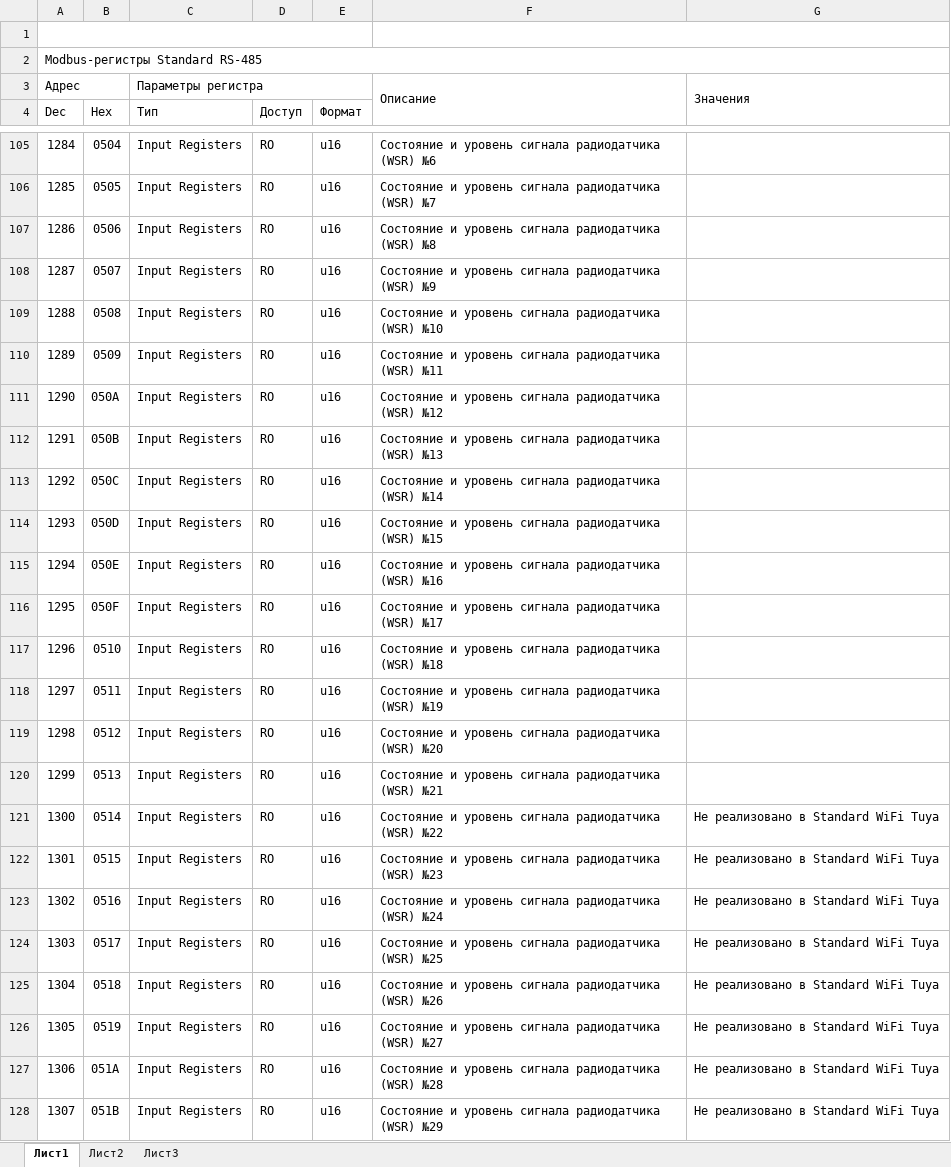
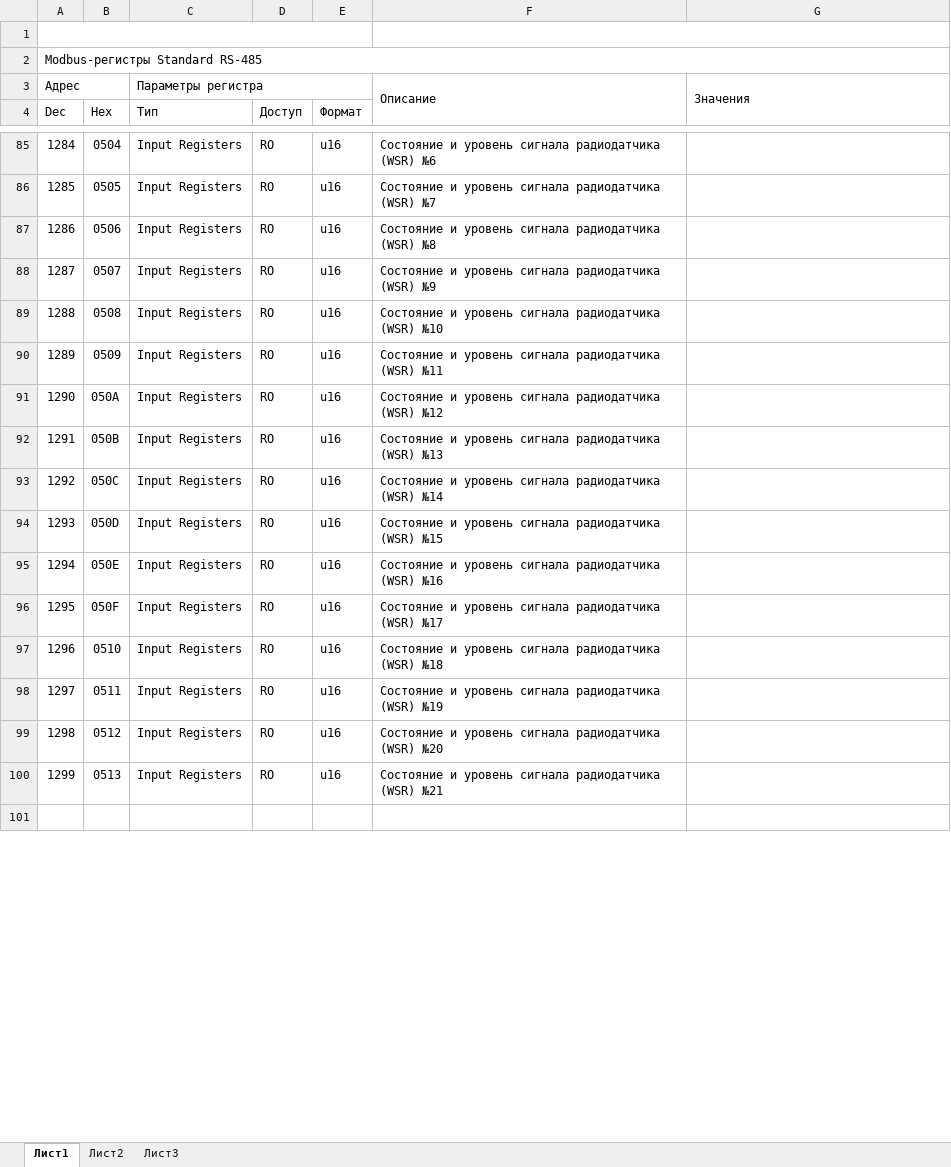
Before and after one commit to nikzori/gidrolock_guides, an Excel workbook: Standard/RS-485/Modbus Register Map - Standard RS485 v1.3.xlsx, sheet Лист1, drawn as a sheet; only a part is shown, gaps mark what is left out; values as stored, in another font and other column widths than the file's, no cell formats; charts and pictures not drawn; removed rows and columns are numbered as before the commit, all else as after; the diff covers the shown part only; the diff names each change by its address in the sheet, - before the commit and + after, or states it on an @@ line.

Commit message:
updates for Standard Modbus stuff

```diff
--- a/Standard/RS-485/Modbus Register Map - Standard RS485 v1.3.xlsx (sheet Лист1)
+++ b/Standard/RS-485/Modbus Register Map - Standard RS485 v1.3.xlsx (sheet Лист1)
-row 101: 1300 | 0514 | Input Registers | RO | u16 | Состояние и уровень сигнала радиодатчика (WSR) №22 | Не реализовано в Standard WiFi Tuya
+row 101: (empty)
-row 122: 1301 | 0515 | Input Registers | RO | u16 | Состояние и уровень сигнала радиодатчика (WSR) №23 | Не реализовано в Standard WiFi Tuya
-row 123: 1302 | 0516 | Input Registers | RO | u16 | Состояние и уровень сигнала радиодатчика (WSR) №24 | Не реализовано в Standard WiFi Tuya
-row 124: 1303 | 0517 | Input Registers | RO | u16 | Состояние и уровень сигнала радиодатчика (WSR) №25 | Не реализовано в Standard WiFi Tuya
-row 125: 1304 | 0518 | Input Registers | RO | u16 | Состояние и уровень сигнала радиодатчика (WSR) №26 | Не реализовано в Standard WiFi Tuya
-row 126: 1305 | 0519 | Input Registers | RO | u16 | Состояние и уровень сигнала радиодатчика (WSR) №27 | Не реализовано в Standard WiFi Tuya
-row 127: 1306 | 051A | Input Registers | RO | u16 | Состояние и уровень сигнала радиодатчика (WSR) №28 | Не реализовано в Standard WiFi Tuya
-row 128: 1307 | 051B | Input Registers | RO | u16 | Состояние и уровень сигнала радиодатчика (WSR) №29 | Не реализовано в Standard WiFi Tuya
```
Also changed, not shown: 1 added row, 42 removed rows, 22 edited cells and merged cells elsewhere in this sheet, cell formats, formulas that keep their value, 2 other files.
